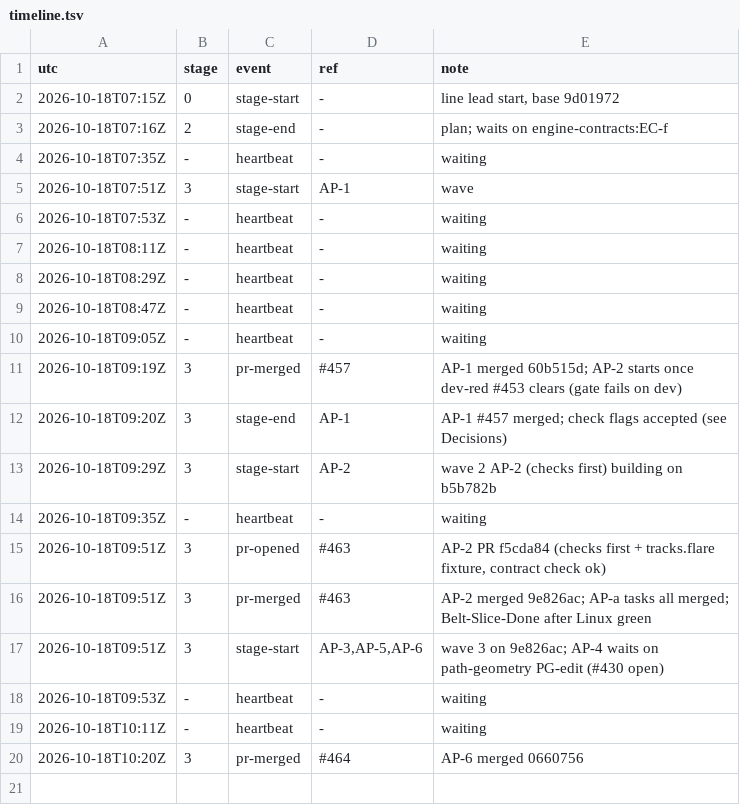
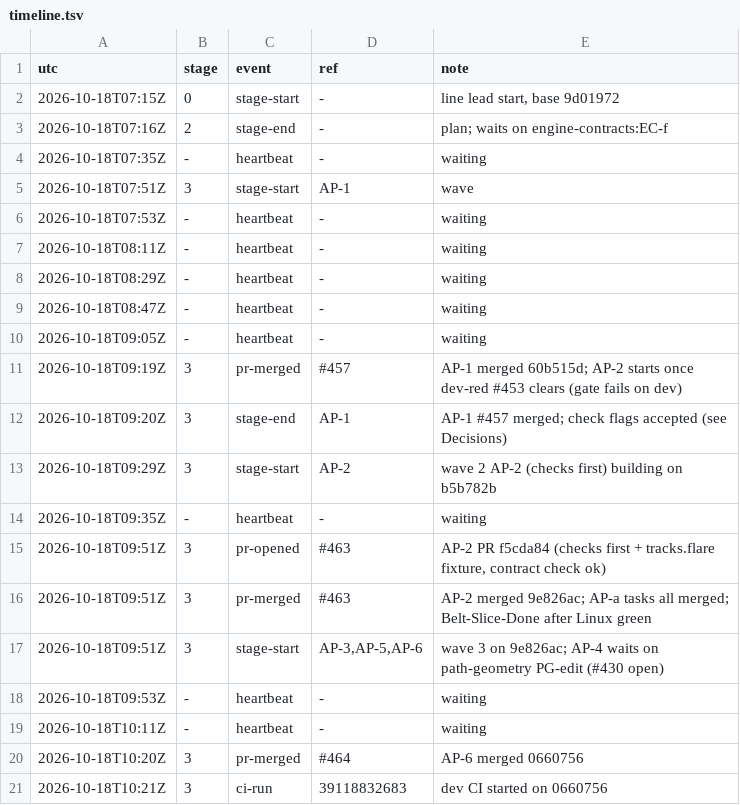
Before and after one commit to qbtrix/creative-core, a TSV file: docs/leads/animate-properties/timeline.tsv, drawn as a sheet; the diff names each change by its address in the sheet, - before the commit and + after, or states it on an @@ line.

Commit message:
chore(lead): animate-properties ci-run 39118832683

```diff
--- a/docs/leads/animate-properties/timeline.tsv
+++ b/docs/leads/animate-properties/timeline.tsv
+row 21: 2026-10-18T10:21Z | 3 | ci-run | 39118832683 | dev CI started on 0660756
```
